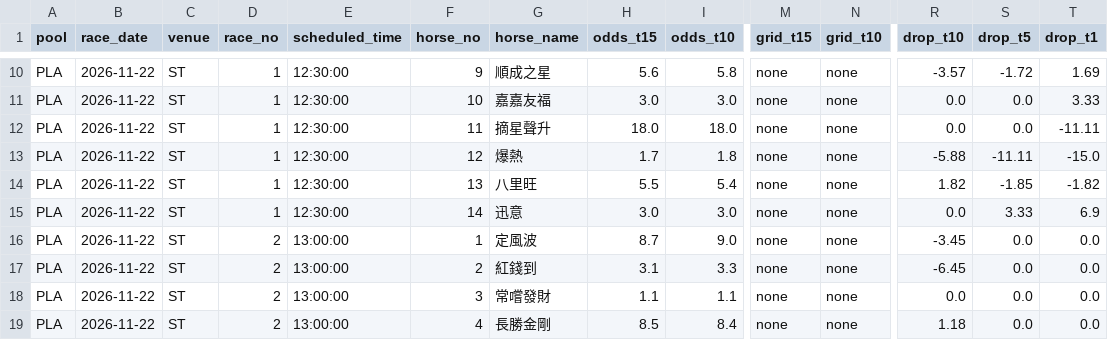
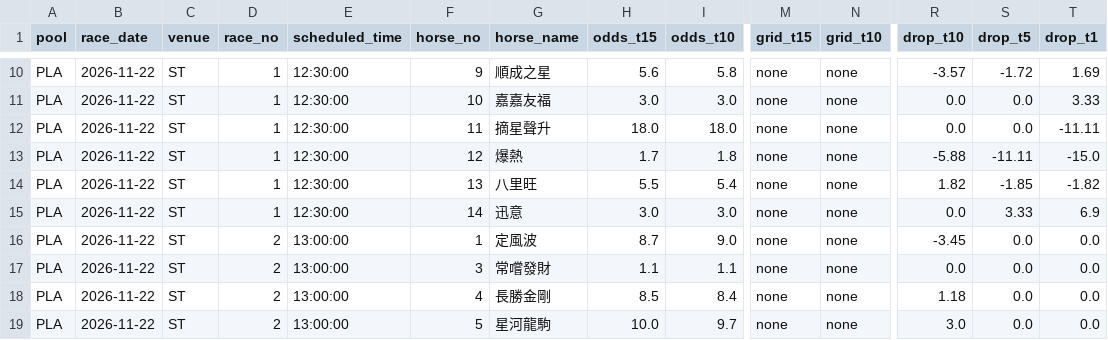
Before and after one commit to readbarapp/jc-strategy, a CSV file: data/place_board.csv, drawn as a sheet; only a part is shown, gaps mark what is left out; the shorter side is filled out with more unchanged rows; rows hold the shown columns only; the diff names each change by its address in the sheet, - before the commit and + after, or states it on an @@ line.

```diff
--- a/data/place_board.csv
+++ b/data/place_board.csv
-row 17: PLA | 2026-11-22 | ST | 2 | 13:00:00 | 2 | 紅錢到 | 3.1 | 3.3 | none | none | -6.45 | 0.0 | 0.0
```
Also changed, not shown: data/odds_board.csv, data/odds_snapshots.csv, 11 other files.
